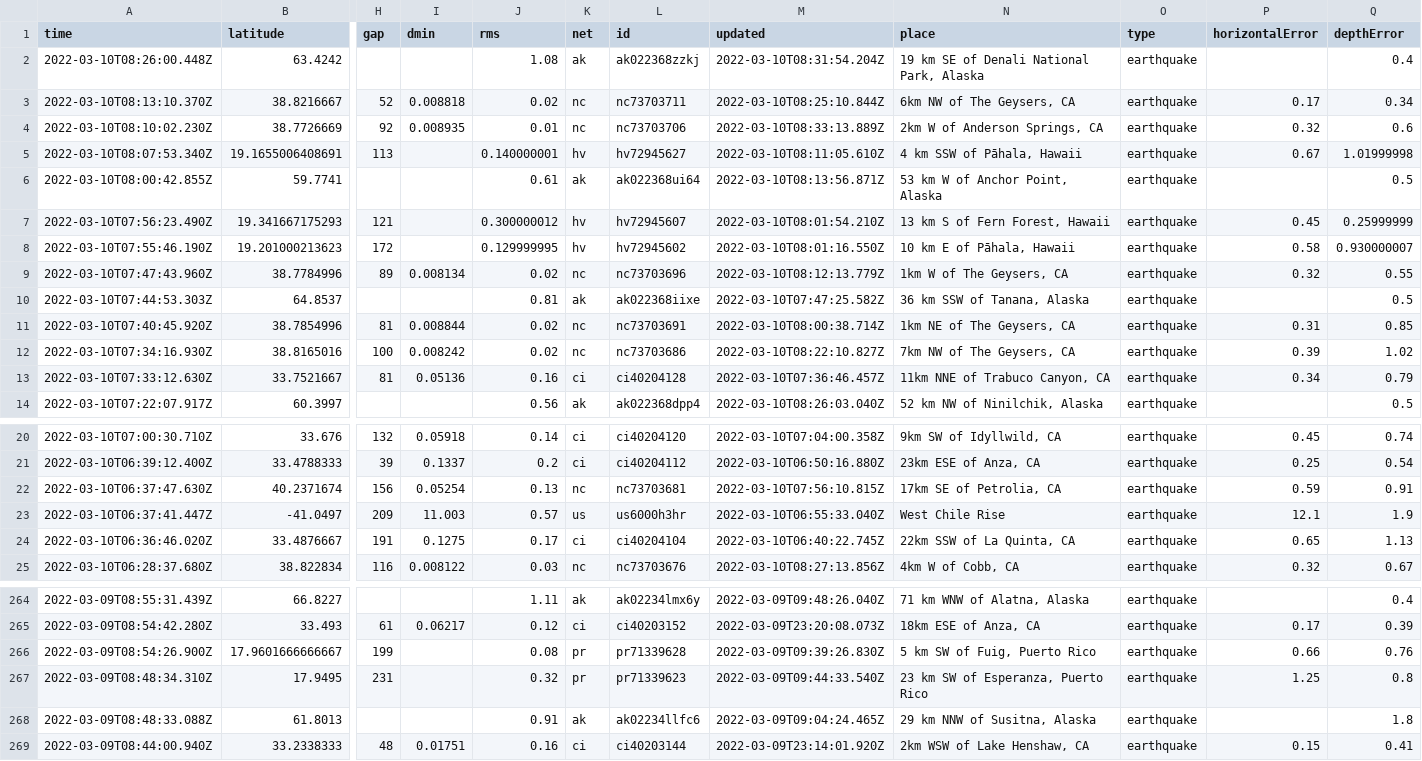
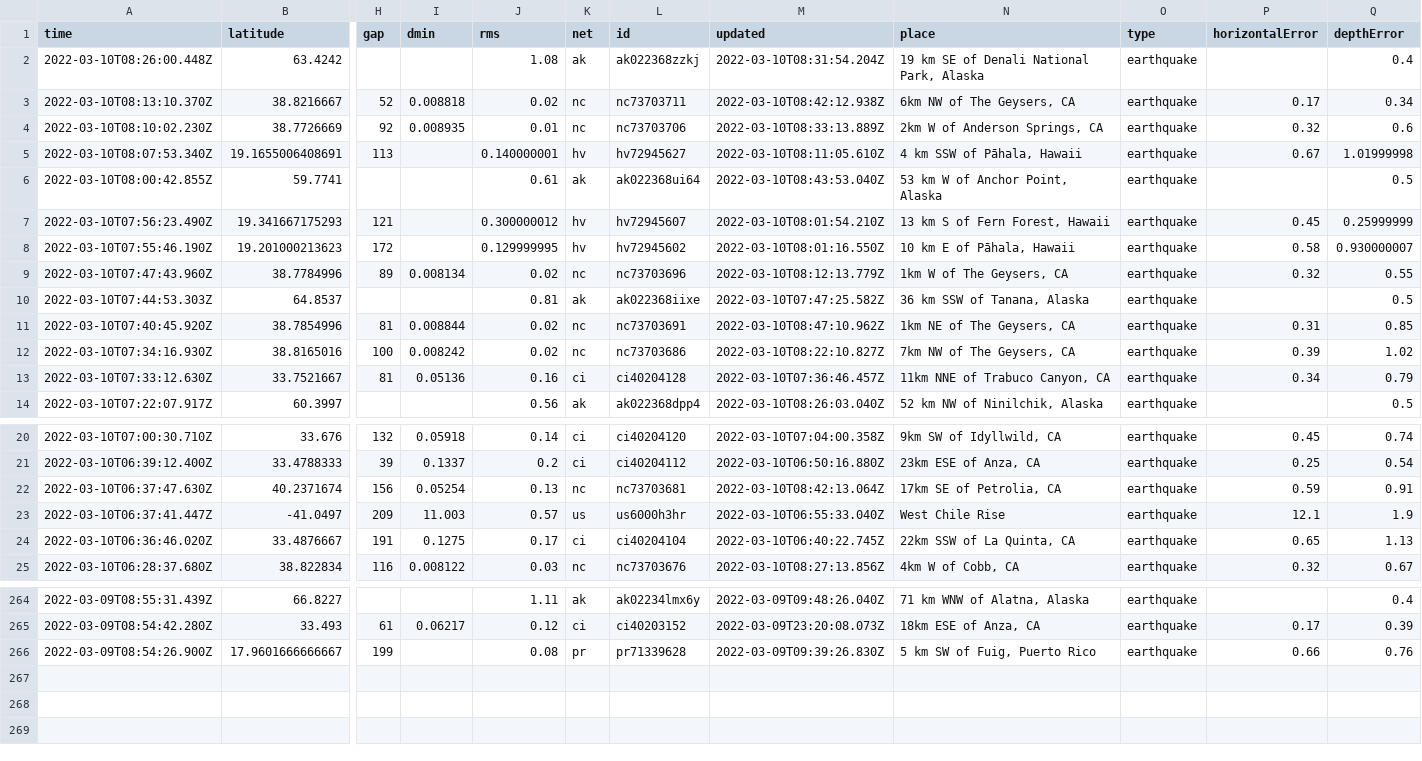
Before and after one commit to profrobwells/nicar22-github-actions, a CSV file: usgs_current.csv, drawn as a sheet; only a part is shown, gaps mark what is left out; rows hold the shown columns only; the diff names each change by its address in the sheet, - before the commit and + after, or states it on an @@ line.

```diff
--- a/usgs_current.csv
+++ b/usgs_current.csv
-M3 (updated): 2022-03-10T08:25:10.844Z
+M3 (updated): 2022-03-10T08:42:12.938Z
-M6 (updated): 2022-03-10T08:13:56.871Z
+M6 (updated): 2022-03-10T08:43:53.040Z
-M11 (updated): 2022-03-10T08:00:38.714Z
+M11 (updated): 2022-03-10T08:47:10.962Z
-M22 (updated): 2022-03-10T07:56:10.815Z
+M22 (updated): 2022-03-10T08:42:13.064Z
-row 267: 2022-03-09T08:48:34.310Z | 17.9495 | 231 |  | 0.32 | pr | pr71339623 | 2022-03-09T09:44:33.540Z | 23 km SW of Esperanza, Puerto Rico | earthquake | 1.25 | 0.8
-row 268: 2022-03-09T08:48:33.088Z | 61.8013 |  |  | 0.91 | ak | ak02234llfc6 | 2022-03-09T09:04:24.465Z | 29 km NNW of Susitna, Alaska | earthquake |  | 1.8
-row 269: 2022-03-09T08:44:00.940Z | 33.2338333 | 48 | 0.01751 | 0.16 | ci | ci40203144 | 2022-03-09T23:14:01.920Z | 2km WSW of Lake Henshaw, CA | earthquake | 0.15 | 0.41
```
